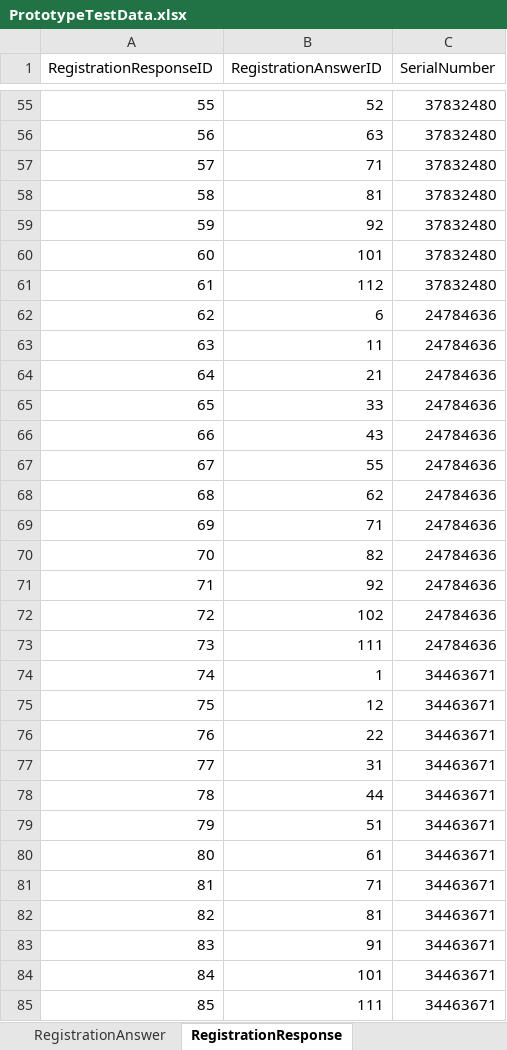
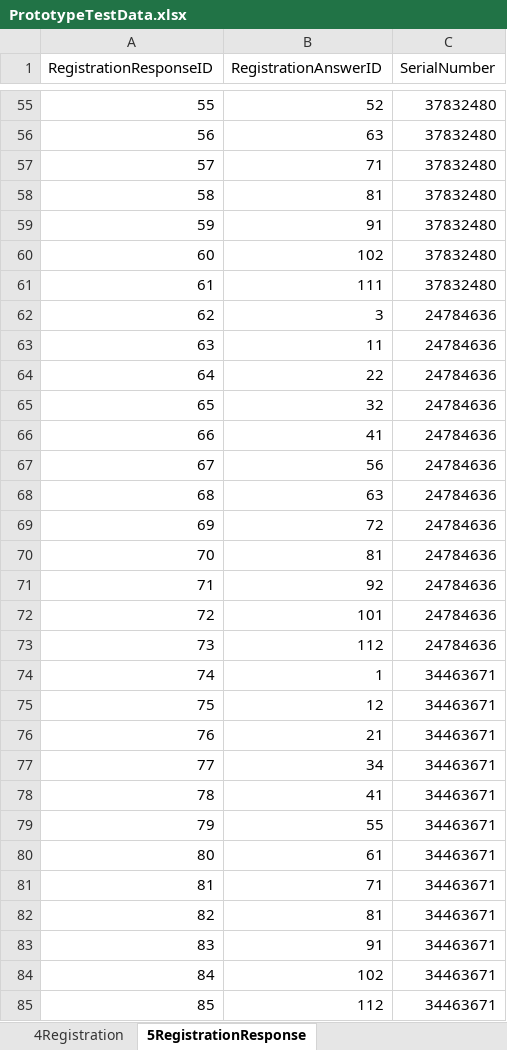
Before and after one commit to Zarol/IS_475, an Excel workbook: FinalProject/PrototypeTestData.xlsx, sheet 5RegistrationResponse, drawn as a sheet; only a part is shown, gaps mark what is left out; values as stored, in another font and other column widths than the file's, no borders; the diff covers the shown part only; the diff names each change by its address in the sheet, - before the commit and + after, or states it on an @@ line.

```diff
--- a/FinalProject/PrototypeTestData.xlsx (sheet 5RegistrationResponse)
+++ b/FinalProject/PrototypeTestData.xlsx (sheet 5RegistrationResponse)
-sheet tab: RegistrationResponse
+sheet tab: 5RegistrationResponse
-B59 (RegistrationAnswerID): 92
+B59 (RegistrationAnswerID): 91
-B60 (RegistrationAnswerID): 101
+B60 (RegistrationAnswerID): 102
-B61 (RegistrationAnswerID): 112
+B61 (RegistrationAnswerID): 111
-B62 (RegistrationAnswerID): 6
+B62 (RegistrationAnswerID): 3
-B64 (RegistrationAnswerID): 21
+B64 (RegistrationAnswerID): 22
-B65 (RegistrationAnswerID): 33
+B65 (RegistrationAnswerID): 32
-B66 (RegistrationAnswerID): 43
+B66 (RegistrationAnswerID): 41
-B67 (RegistrationAnswerID): 55
+B67 (RegistrationAnswerID): 56
-B68 (RegistrationAnswerID): 62
+B68 (RegistrationAnswerID): 63
-B69 (RegistrationAnswerID): 71
+B69 (RegistrationAnswerID): 72
-B70 (RegistrationAnswerID): 82
+B70 (RegistrationAnswerID): 81
-B72 (RegistrationAnswerID): 102
+B72 (RegistrationAnswerID): 101
-B73 (RegistrationAnswerID): 111
+B73 (RegistrationAnswerID): 112
-B76 (RegistrationAnswerID): 22
+B76 (RegistrationAnswerID): 21
-B77 (RegistrationAnswerID): 31
+B77 (RegistrationAnswerID): 34
-B78 (RegistrationAnswerID): 44
+B78 (RegistrationAnswerID): 41
-B79 (RegistrationAnswerID): 51
+B79 (RegistrationAnswerID): 55
-B84 (RegistrationAnswerID): 101
+B84 (RegistrationAnswerID): 102
-B85 (RegistrationAnswerID): 111
+B85 (RegistrationAnswerID): 112
```
Also changed, not shown: 44 added rows, 7 removed rows, 128 edited cells and row numbers in column A elsewhere in this sheet, sheet 4Registration, sheet 2Toy, other sheet tabs.
